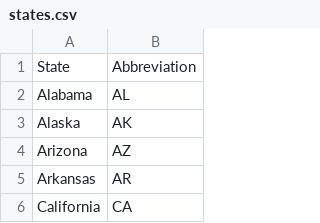
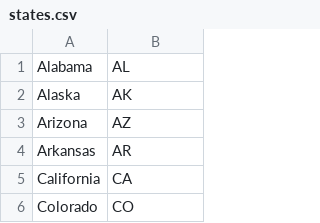
Before and after one commit to mynameisnttooimportant/Software-Design-Work, a CSV file: pythonlab/states.csv, drawn as a sheet; only a part is shown; the shorter side is filled out with more unchanged rows; the diff names each change by its address in the sheet, - before the commit and + after, or states it on an @@ line.

```diff
--- a/pythonlab/states.csv
+++ b/pythonlab/states.csv
-row 1: State | Abbreviation
```
Also changed, not shown: pythonlab/us-cities-top-1k.csv.
